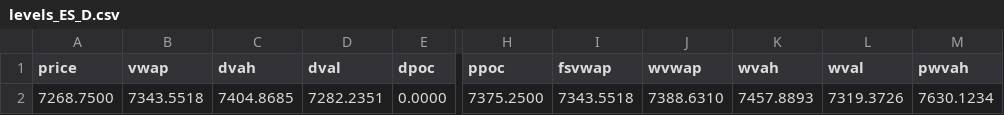
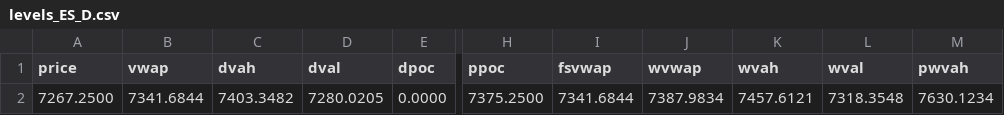
Before and after one commit to AleCuba90/qban-snap, a CSV file: levels_ES_D.csv, drawn as a sheet; only a part is shown, gaps mark what is left out; the diff names each change by its address in the sheet, - before the commit and + after, or states it on an @@ line.

```diff
--- a/levels_ES_D.csv
+++ b/levels_ES_D.csv
-A2 (price): 7268.7500
+A2 (price): 7267.2500
-B2 (vwap): 7343.5518
+B2 (vwap): 7341.6844
-C2 (dvah): 7404.8685
+C2 (dvah): 7403.3482
-D2 (dval): 7282.2351
+D2 (dval): 7280.0205
-I2 (fsvwap): 7343.5518
+I2 (fsvwap): 7341.6844
-J2 (wvwap): 7388.6310
+J2 (wvwap): 7387.9834
-K2 (wvah): 7457.8893
+K2 (wvah): 7457.6121
-L2 (wval): 7319.3726
+L2 (wval): 7318.3548
```
Also changed, not shown: levels_ES_FS.csv, levels_ES_OVN.csv, 16 other files.
